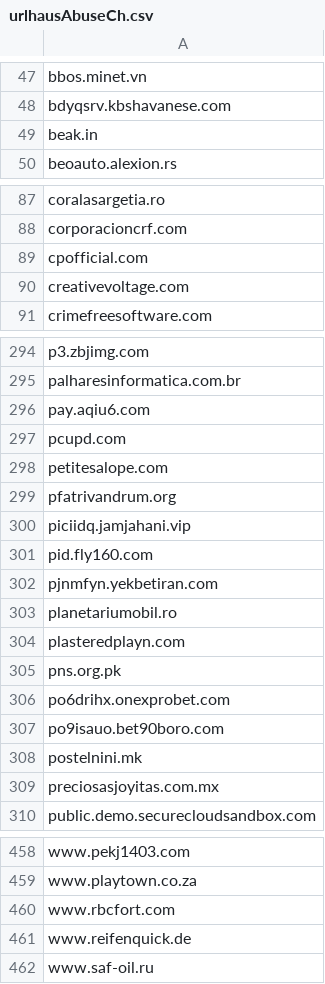
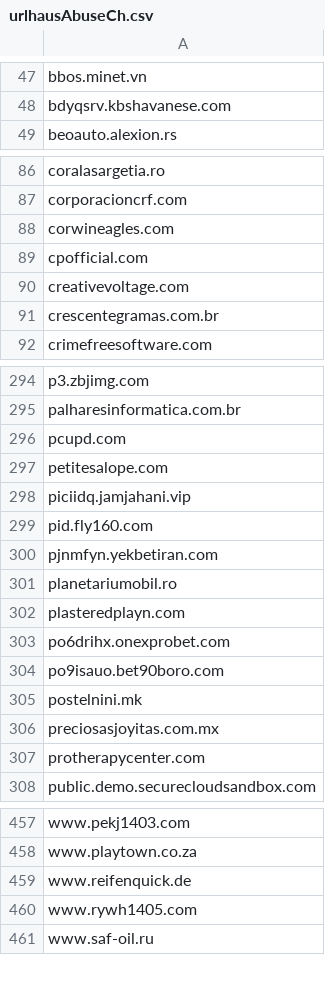
Before and after one commit to external-sources/hosts-sources, a CSV file: data/urlhausAbuseCh.csv, drawn as a sheet; only a part is shown, gaps mark what is left out; the diff covers the shown part only.

Commit message:
Committed new lists day: 159 of year 2026 17:22:07

```diff
--- a/data/urlhausAbuseCh.csv
+++ b/data/urlhausAbuseCh.csv
@@ -48,3 +48,2 @@ bbos.minet.vn
 bdyqsrv.kbshavanese.com
-beak.in
 beoauto.alexion.rs
@@ -88,4 +87,6 @@ coralasargetia.ro
 corporacioncrf.com
+corwineagles.com
 cpofficial.com
 creativevoltage.com
+crescentegramas.com.br
 crimefreesoftware.com
@@ -295,6 +295,4 @@ p3.zbjimg.com
 palharesinformatica.com.br
-pay.aqiu6.com
 pcupd.com
 petitesalope.com
-pfatrivandrum.org
 piciidq.jamjahani.vip
@@ -304,3 +302,2 @@ planetariumobil.ro
 plasteredplayn.com
-pns.org.pk
 po6drihx.onexprobet.com
@@ -309,2 +306,3 @@ postelnini.mk
 preciosasjoyitas.com.mx
+protherapycenter.com
 public.demo.securecloudsandbox.com
@@ -459,4 +458,4 @@ www.pekj1403.com
 www.playtown.co.za
-www.rbcfort.com
 www.reifenquick.de
+www.rywh1405.com
 www.saf-oil.ru
```
Also changed, not shown: 7 added rows and 10 removed rows elsewhere in this file.
